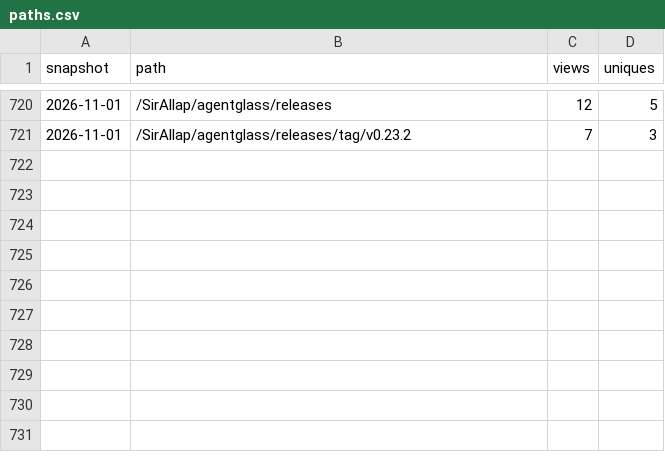
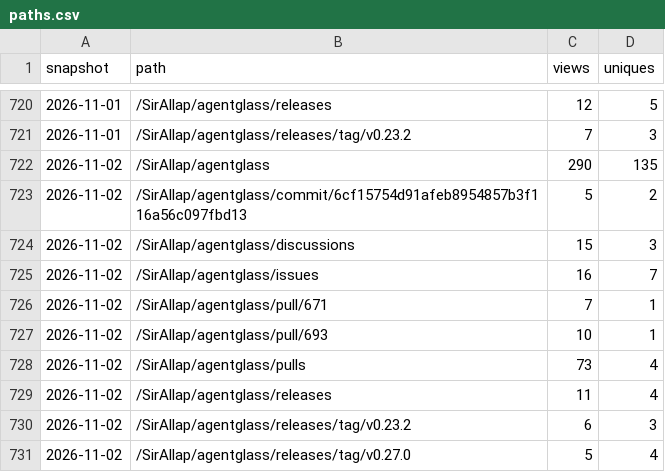
Before and after one commit to SirAllap/agentglass, a CSV file: paths.csv, drawn as a sheet; only a part is shown, gaps mark what is left out.

```diff
--- a/paths.csv
+++ b/paths.csv
@@ -721 +721,11 @@ snapshot,path,views,uniques
 2026-11-01,/SirAllap/agentglass/releases/tag/v0.23.2,7,3
+2026-11-02,/SirAllap/agentglass,290,135
+2026-11-02,/SirAllap/agentglass/commit/6cf15754d91afeb8954857b3f116a56c097fbd13,5,2
+2026-11-02,/SirAllap/agentglass/discussions,15,3
+2026-11-02,/SirAllap/agentglass/issues,16,7
+2026-11-02,/SirAllap/agentglass/pull/671,7,1
+2026-11-02,/SirAllap/agentglass/pull/693,10,1
+2026-11-02,/SirAllap/agentglass/pulls,73,4
+2026-11-02,/SirAllap/agentglass/releases,11,4
+2026-11-02,/SirAllap/agentglass/releases/tag/v0.23.2,6,3
+2026-11-02,/SirAllap/agentglass/releases/tag/v0.27.0,5,4
```
Also changed, not shown: clones.csv, referrers.csv, 1 other file.
